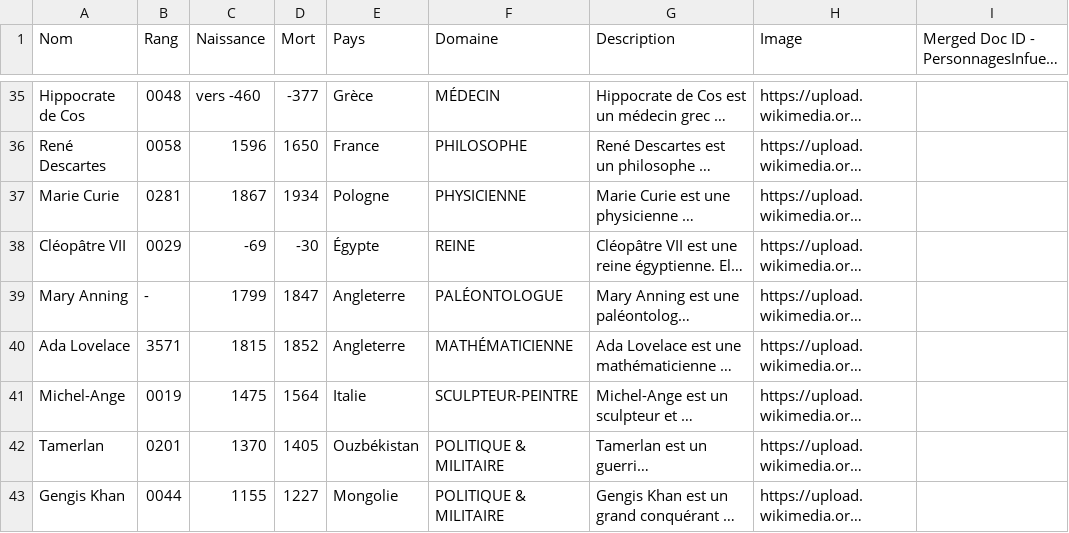
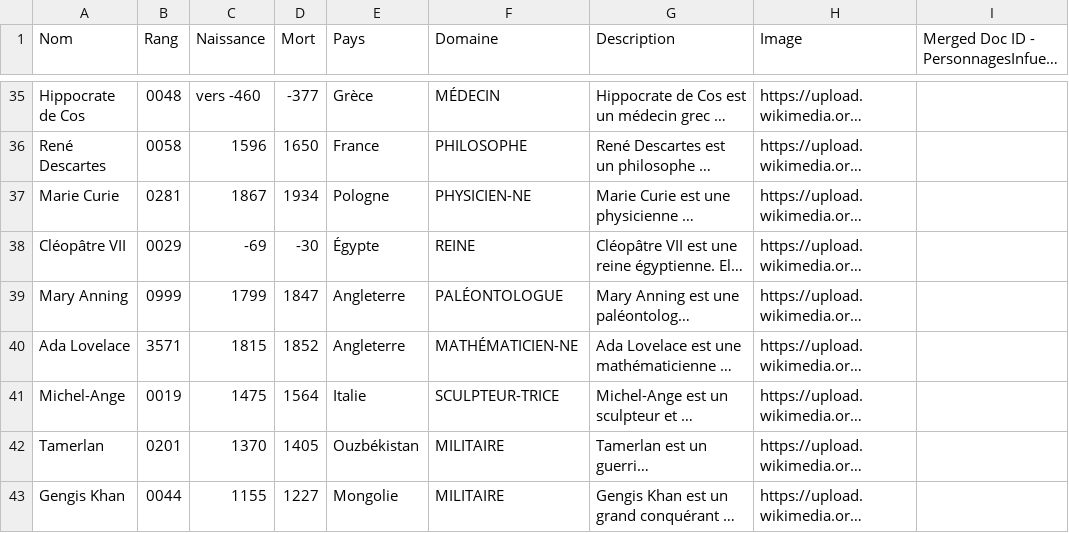
Before and after one commit to ylked/historiska, a CSV file: data/personnages.csv, drawn as a sheet; only a part is shown, gaps mark what is left out; long unchanged cells end in …; the diff covers the shown part only; the diff names each change by its address in the sheet, - before the commit and + after, or states it on an @@ line.

```diff
--- a/data/personnages.csv
+++ b/data/personnages.csv
-F37 (Domaine): PHYSICIENNE
+F37 (Domaine): PHYSICIEN-NE
-B39 (Rang): -
+B39 (Rang): 0999
-F40 (Domaine): MATHÉMATICIENNE
+F40 (Domaine): MATHÉMATICIEN-NE
-F41 (Domaine): SCULPTEUR-PEINTRE
+F41 (Domaine): SCULPTEUR-TRICE
-F42:F43 (Domaine): POLITIQUE & MILITAIRE
+F42:F43 (Domaine): MILITAIRE
```
Also changed, not shown: 15 edited cells elsewhere in this file.
